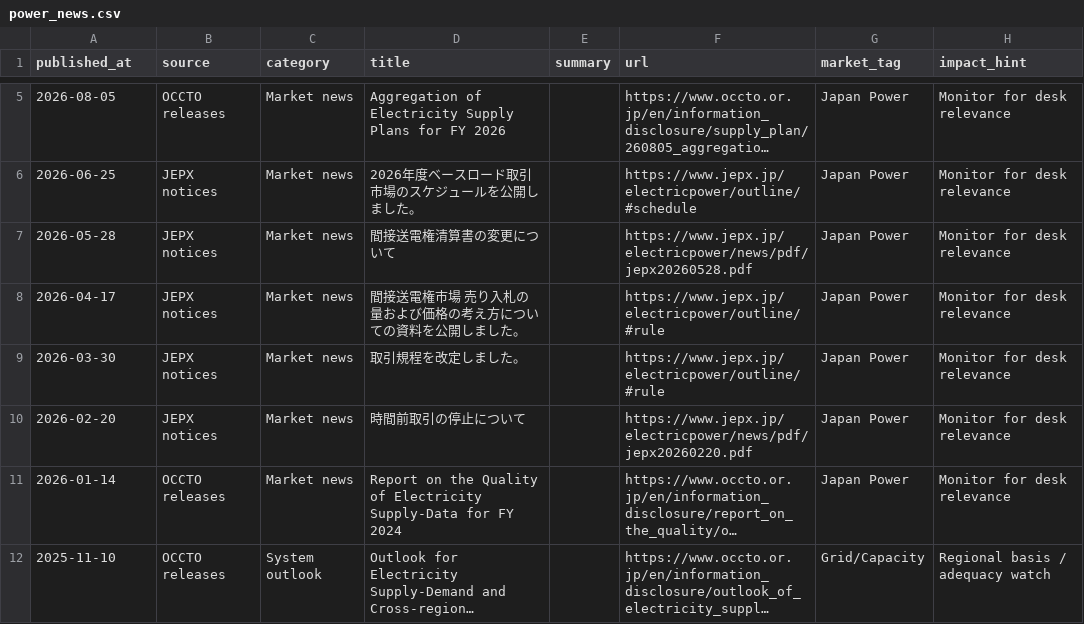
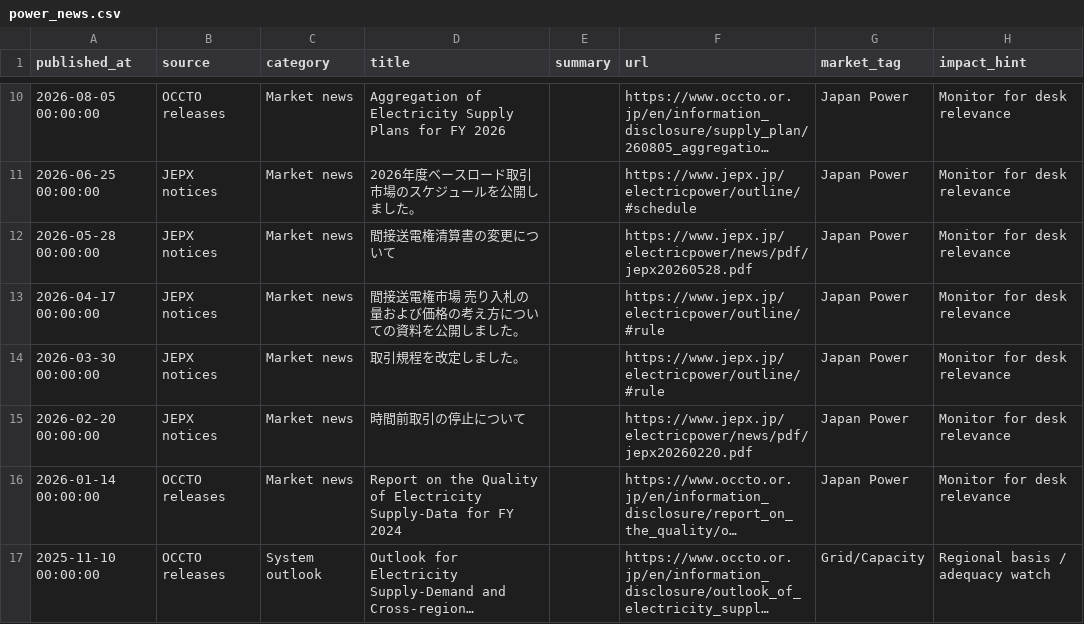
Before and after one commit to taiyu-wang/japan_power_trading_dashboard, a CSV file: data/published/power_news.csv, drawn as a sheet; only a part is shown, gaps mark what is left out; long unchanged cells end in …; addresses are those after the commit; the diff covers the shown part only; the diff names each change by its address in the sheet, - before the commit and + after, or states it on an @@ line.

```diff
--- a/data/published/power_news.csv
+++ b/data/published/power_news.csv
-A10 (published_at): 2026-08-05
+A10 (published_at): 2026-08-05 00:00:00
-A11 (published_at): 2026-06-25
+A11 (published_at): 2026-06-25 00:00:00
-A12 (published_at): 2026-05-28
+A12 (published_at): 2026-05-28 00:00:00
-A13 (published_at): 2026-04-17
+A13 (published_at): 2026-04-17 00:00:00
-A14 (published_at): 2026-03-30
+A14 (published_at): 2026-03-30 00:00:00
-A15 (published_at): 2026-02-20
+A15 (published_at): 2026-02-20 00:00:00
-A16 (published_at): 2026-01-14
+A16 (published_at): 2026-01-14 00:00:00
-A17 (published_at): 2025-11-10
+A17 (published_at): 2025-11-10 00:00:00
```
Also changed, not shown: 5 added rows and 3 edited cells elsewhere in this file, data/published/jepx_intraday.csv, data/published/jepx_spot_daily.csv, 5 other files.
